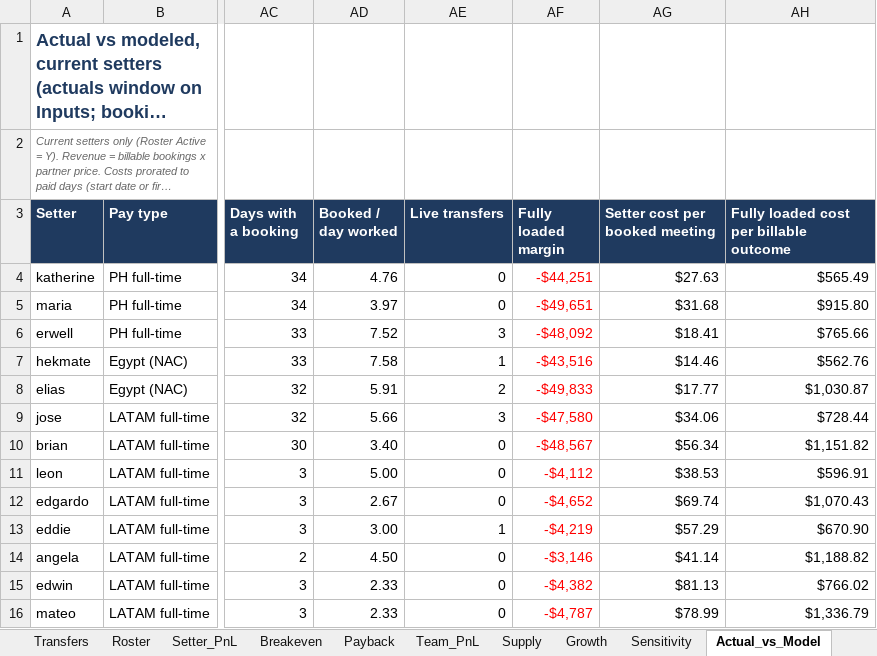
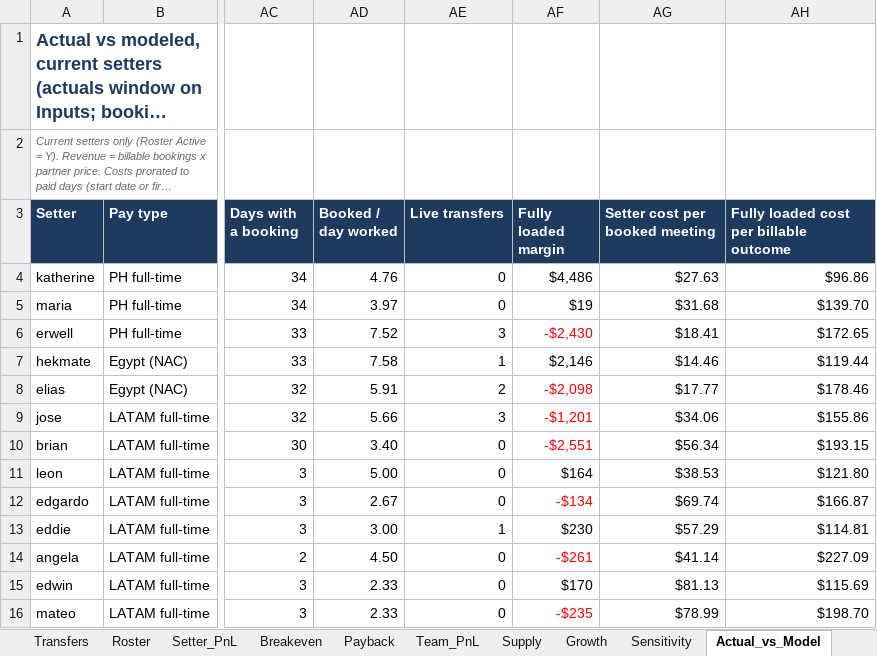
Before and after one commit to amirrenaissance/Claude_code, an Excel workbook: setter_pnl/Renaissance_Setter_PnL.xlsx, sheet Actual_vs_Model, drawn as a sheet; only a part is shown, gaps mark what is left out; long unchanged cells end in …; values as stored, in another font and other column widths than the file's, no borders; conditional formats not drawn; the diff covers the shown part only; the diff names each change by its address in the sheet, - before the commit and + after, or states it on an @@ line.

```diff
--- a/setter_pnl/Renaissance_Setter_PnL.xlsx (sheet Actual_vs_Model)
+++ b/setter_pnl/Renaissance_Setter_PnL.xlsx (sheet Actual_vs_Model)
-AF4 (Fully loaded margin): -$44,251
+AF4 (Fully loaded margin): $4,486
-AF4:AF5 text colour: #FF0000
+AF4:AF5 text colour: black
-AH4: $565.49
+AH4: $96.86
-AF5 (Fully loaded margin): -$49,651
+AF5 (Fully loaded margin): $19
-AH5: $915.80
+AH5: $139.70
-AF6 (Fully loaded margin): -$48,092
+AF6 (Fully loaded margin): -$2,430
-AH6: $765.66
+AH6: $172.65
-AF7 (Fully loaded margin): -$43,516
+AF7 (Fully loaded margin): $2,146
-AF7 text colour: #FF0000
+AF7 text colour: black
-AH7: $562.76
+AH7: $119.44
-AF8 (Fully loaded margin): -$49,833
+AF8 (Fully loaded margin): -$2,098
-AH8: $1,030.87
+AH8: $178.46
-AF9 (Fully loaded margin): -$47,580
+AF9 (Fully loaded margin): -$1,201
-AH9: $728.44
+AH9: $155.86
-AF10 (Fully loaded margin): -$48,567
+AF10 (Fully loaded margin): -$2,551
-AH10: $1,151.82
+AH10: $193.15
-AF11 (Fully loaded margin): -$4,112
+AF11 (Fully loaded margin): $164
-AF11 text colour: #FF0000
+AF11 text colour: black
-AH11: $596.91
+AH11: $121.80
-AF12 (Fully loaded margin): -$4,652
+AF12 (Fully loaded margin): -$134
-AH12: $1,070.43
+AH12: $166.87
-AF13 (Fully loaded margin): -$4,219
+AF13 (Fully loaded margin): $230
-AF13 text colour: #FF0000
+AF13 text colour: black
-AH13: $670.90
+AH13: $114.81
-AF14 (Fully loaded margin): -$3,146
+AF14 (Fully loaded margin): -$261
-AH14: $1,188.82
+AH14: $227.09
-AF15 (Fully loaded margin): -$4,382
+AF15 (Fully loaded margin): $170
-AF15 text colour: #FF0000
+AF15 text colour: black
-AH15: $766.02
+AH15: $115.69
-AF16 (Fully loaded margin): -$4,787
+AF16 (Fully loaded margin): -$235
-AH16: $1,336.79
+AH16: $198.70
```
Also changed, not shown: 38 edited cells and cell formats elsewhere in this sheet, sheet Funding_Monthly, sheet Summary, sheet Inputs, other sheet tabs, formulas that keep their value, 13 other files.
